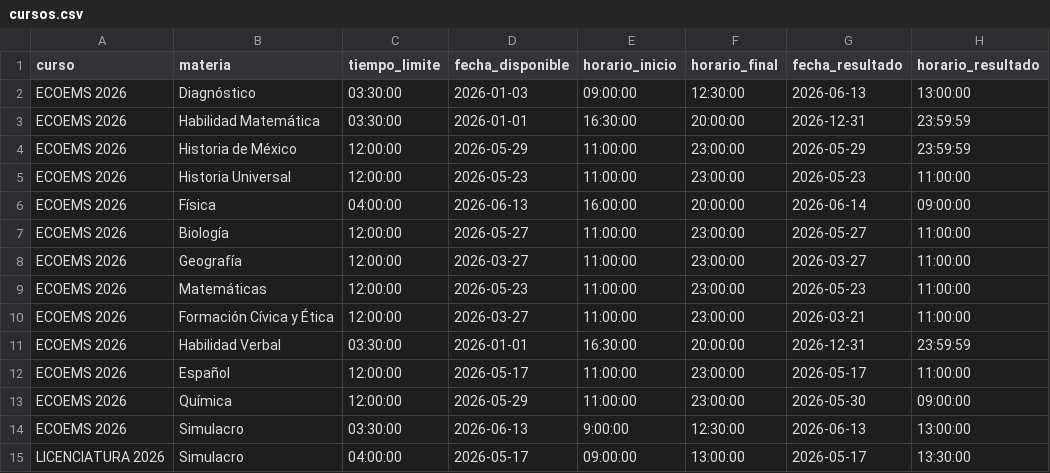
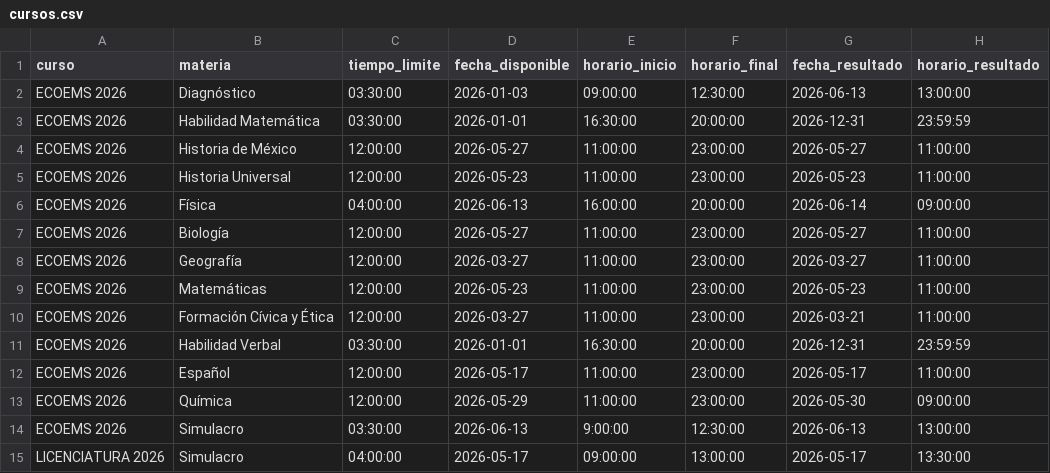
Before and after one commit to sitiocaep/SdEC, a CSV file: cursos.csv, drawn as a sheet.

```diff
--- a/cursos.csv
+++ b/cursos.csv
@@ -3,3 +3,3 @@ ECOEMS 2026,Diagnóstico,03:30:00,2026-01-03,09:00:00,12:30:00,2026-06-13,13:00:
 ECOEMS 2026,Habilidad Matemática,03:30:00,2026-01-01,16:30:00,20:00:00,2026-12-31,23:59:59
-ECOEMS 2026,Historia de México,12:00:00,2026-05-29,11:00:00,23:00:00,2026-05-29,23:59:59
+ECOEMS 2026,Historia de México,12:00:00,2026-05-27,11:00:00,23:00:00,2026-05-27,11:00:00
 ECOEMS 2026,Historia Universal,12:00:00,2026-05-23,11:00:00,23:00:00,2026-05-23,11:00:00
```
Also changed, not shown: 1 other file.
